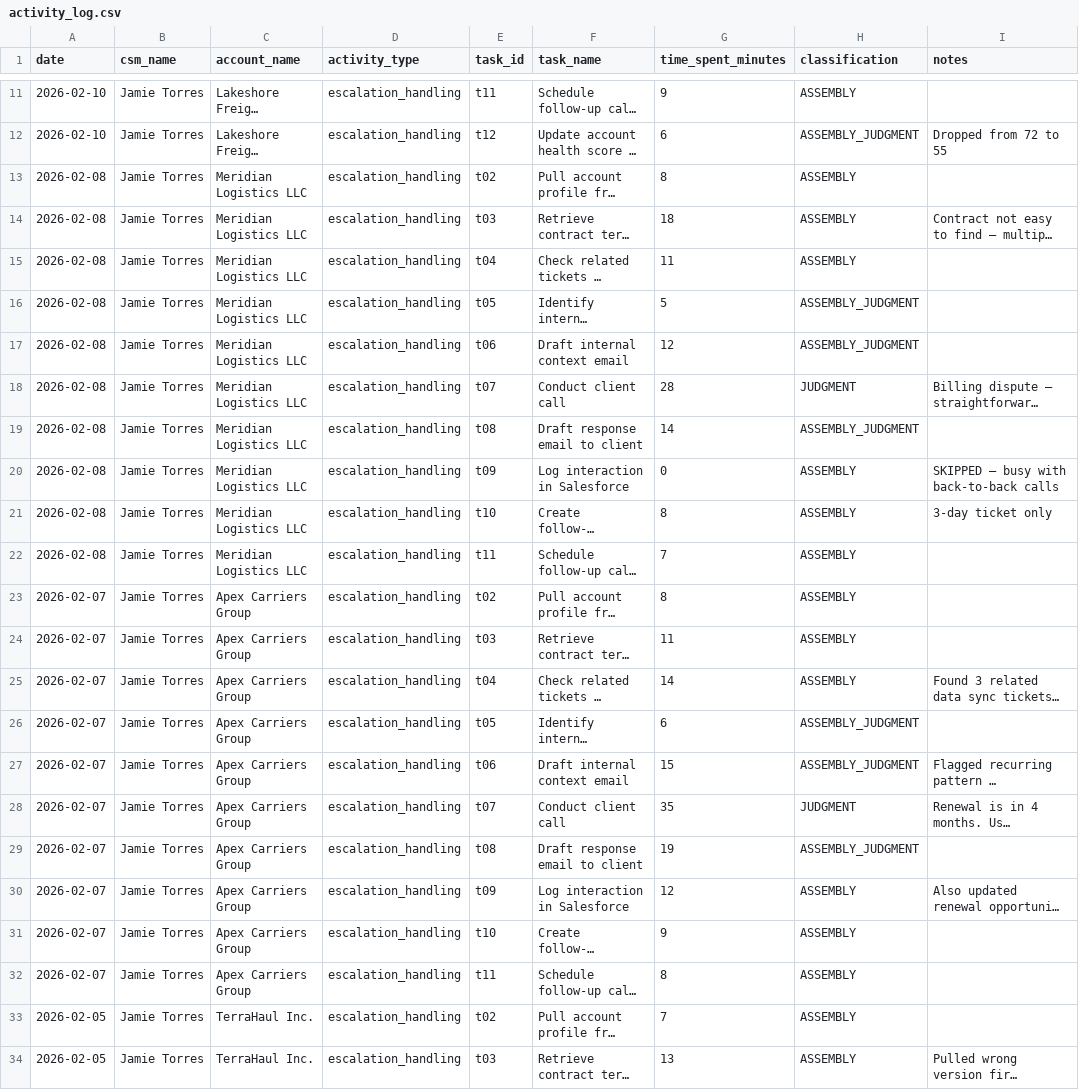
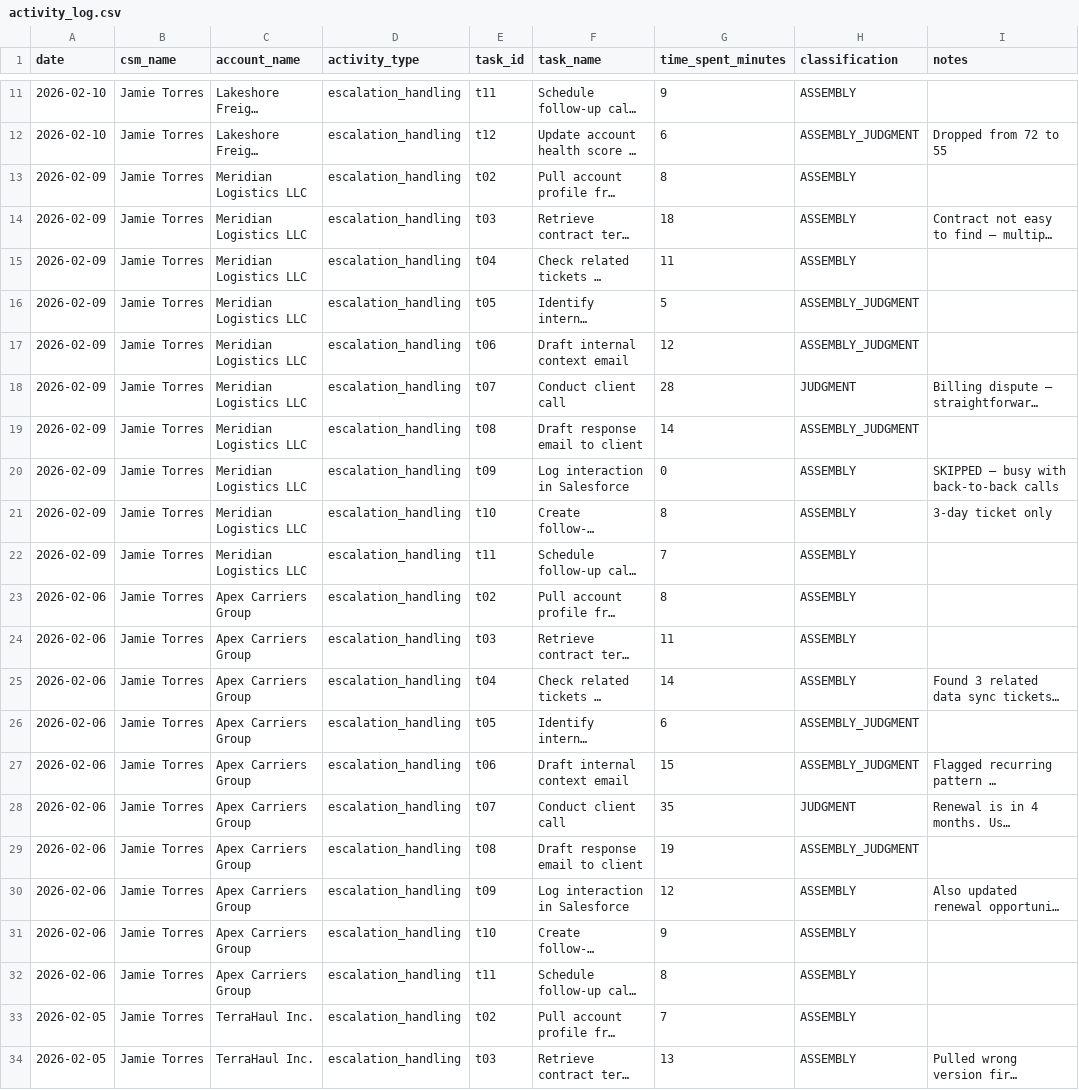
Before and after one commit to Myelai-Inc/hackathon_subspace, a CSV file: data/problem_2/activity_log.csv, drawn as a sheet; only a part is shown, gaps mark what is left out; long unchanged cells end in …; the diff names each change by its address in the sheet, - before the commit and + after, or states it on an @@ line.

```diff
--- a/data/problem_2/activity_log.csv
+++ b/data/problem_2/activity_log.csv
-A13:A22 (date): 2026-02-08
+A13:A22 (date): 2026-02-09
-A23:A32 (date): 2026-02-07
+A23:A32 (date): 2026-02-06
```
Also changed, not shown: 5 other files.
